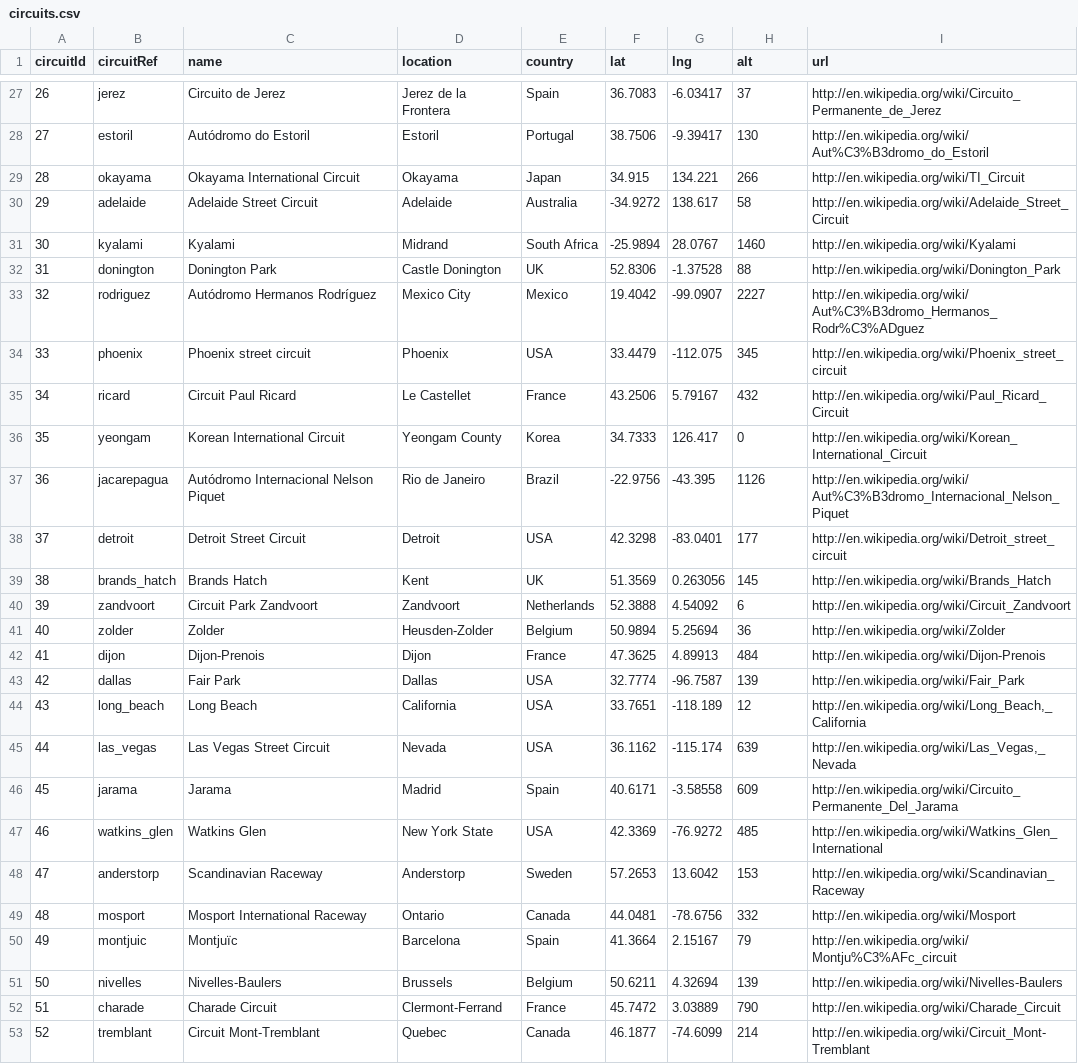
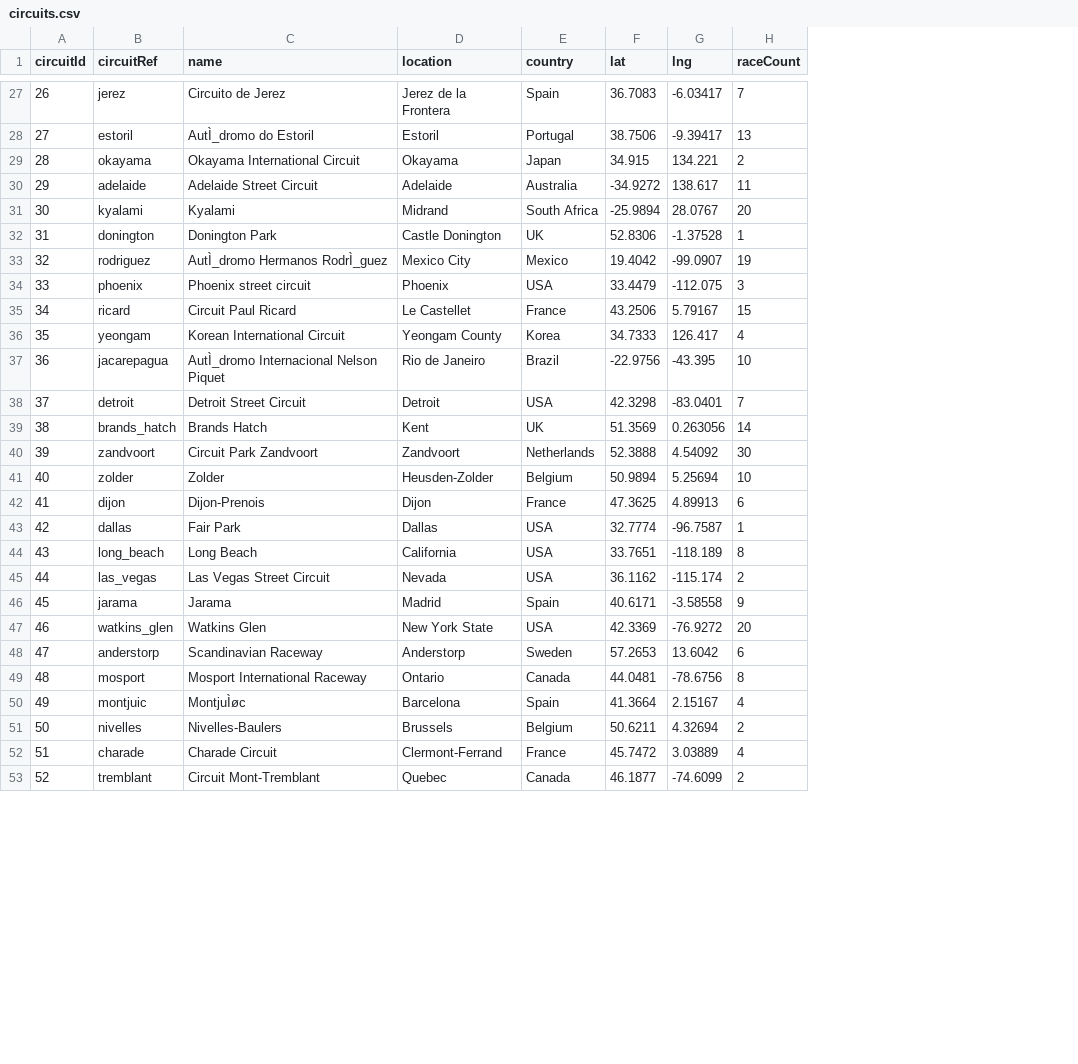
Before and after one commit to HarunErgi/FIT3179Assignment2, a CSV file: circuits.csv, drawn as a sheet; only a part is shown, gaps mark what is left out; the diff covers the shown part only; the diff names each change by its address in the sheet, - before the commit and + after, or states it on an @@ line.

```diff
--- a/circuits.csv
+++ b/circuits.csv
-column I (url), rows 27-53: http://en.wikipedia.org/wiki/Circuito_Permanente_de_Jerez | http://en.wikipedia.org/wiki/Aut%C3%B3dromo_do_Estoril | http://en.wikipedia.org/wiki/TI_Circuit | http://en.wikipedia.org/wiki/Adelaide_Street_Circuit | http://en.wikipedia.org/wiki/Kyalami | http://en.wikipedia.org/wiki/Donington_Park | http://en.wikipedia.org/wiki/Aut%C3%B3dromo_Hermanos_Rodr%C3%ADguez | http://en.wikipedia.org/wiki/Phoenix_street_circuit | http://en.wikipedia.org/wiki/Paul_Ricard_Circuit | http://en.wikipedia.org/wiki/Korean_International_Circuit | http://en.wikipedia.org/wiki/Aut%C3%B3dromo_Internacional_Nelson_Piquet | http://en.wikipedia.org/wiki/Detroit_street_circuit | http://en.wikipedia.org/wiki/Brands_Hatch | http://en.wikipedia.org/wiki/Circuit_Zandvoort | http://en.wikipedia.org/wiki/Zolder | http://en.wikipedia.org/wiki/Dijon-Prenois | http://en.wikipedia.org/wiki/Fair_Park | http://en.wikipedia.org/wiki/Long_Beach,_California | http://en.wikipedia.org/wiki/Las_Vegas,_Nevada | http://en.wikipedia.org/wiki/Circuito_Permanente_Del_Jarama | http://en.wikipedia.org/wiki/Watkins_Glen_International | http://en.wikipedia.org/wiki/Scandinavian_Raceway | http://en.wikipedia.org/wiki/Mosport | http://en.wikipedia.org/wiki/Montju%C3%AFc_circuit | http://en.wikipedia.org/wiki/Nivelles-Baulers | http://en.wikipedia.org/wiki/Charade_Circuit | http://en.wikipedia.org/wiki/Circuit_Mont-Tremblant
-H1: alt
+H1: raceCount
-H27 (raceCount): 37
+H27 (raceCount): 7
-C28 (name): Autódromo do Estoril
+C28 (name): AutÌ_dromo do Estoril
-H28 (raceCount): 130
+H28 (raceCount): 13
-H29 (raceCount): 266
+H29 (raceCount): 2
-H30 (raceCount): 58
+H30 (raceCount): 11
-H31 (raceCount): 1460
+H31 (raceCount): 20
-H32 (raceCount): 88
+H32 (raceCount): 1
-C33 (name): Autódromo Hermanos Rodríguez
+C33 (name): AutÌ_dromo Hermanos RodrÌ_guez
-H33 (raceCount): 2227
+H33 (raceCount): 19
-H34 (raceCount): 345
+H34 (raceCount): 3
-H35 (raceCount): 432
+H35 (raceCount): 15
-H36 (raceCount): 0
+H36 (raceCount): 4
-C37 (name): Autódromo Internacional Nelson Piquet
+C37 (name): AutÌ_dromo Internacional Nelson Piquet
-H37 (raceCount): 1126
+H37 (raceCount): 10
-H38 (raceCount): 177
+H38 (raceCount): 7
-H39 (raceCount): 145
+H39 (raceCount): 14
-H40 (raceCount): 6
+H40 (raceCount): 30
-H41 (raceCount): 36
+H41 (raceCount): 10
-H42 (raceCount): 484
+H42 (raceCount): 6
-H43 (raceCount): 139
+H43 (raceCount): 1
-H44 (raceCount): 12
+H44 (raceCount): 8
-H45 (raceCount): 639
+H45 (raceCount): 2
-H46 (raceCount): 609
+H46 (raceCount): 9
-H47 (raceCount): 485
+H47 (raceCount): 20
-H48 (raceCount): 153
+H48 (raceCount): 6
-H49 (raceCount): 332
+H49 (raceCount): 8
-C50 (name): Montjuïc
+C50 (name): MontjuÌøc
-H50 (raceCount): 79
+H50 (raceCount): 4
-H51 (raceCount): 139
+H51 (raceCount): 2
-H52 (raceCount): 790
+H52 (raceCount): 4
-H53 (raceCount): 214
+H53 (raceCount): 2
```
Also changed, not shown: 4 removed rows and 52 edited cells elsewhere in this file.
